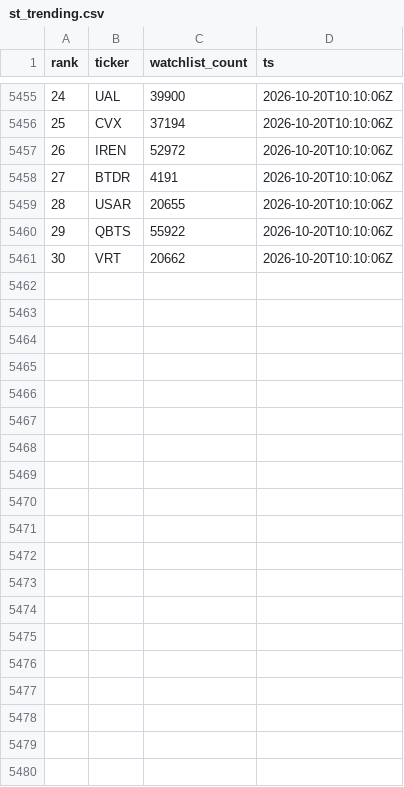
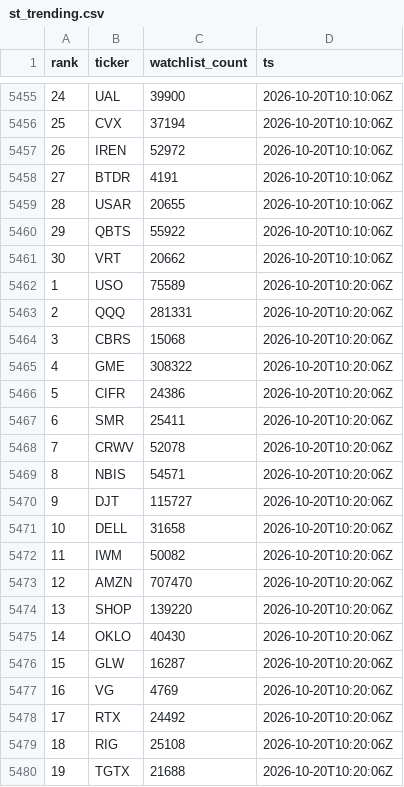
Before and after one commit to virgolaema/pump-search, a CSV file: data/st_trending.csv, drawn as a sheet; only a part is shown, gaps mark what is left out; the diff covers the shown part only.

```diff
--- a/data/st_trending.csv
+++ b/data/st_trending.csv
@@ -5461 +5461,20 @@ rank,ticker,watchlist_count,ts
 30,VRT,20662,2026-10-20T10:10:06Z
+1,USO,75589,2026-10-20T10:20:06Z
+2,QQQ,281331,2026-10-20T10:20:06Z
+3,CBRS,15068,2026-10-20T10:20:06Z
+4,GME,308322,2026-10-20T10:20:06Z
+5,CIFR,24386,2026-10-20T10:20:06Z
+6,SMR,25411,2026-10-20T10:20:06Z
+7,CRWV,52078,2026-10-20T10:20:06Z
+8,NBIS,54571,2026-10-20T10:20:06Z
+9,DJT,115727,2026-10-20T10:20:06Z
+10,DELL,31658,2026-10-20T10:20:06Z
+11,IWM,50082,2026-10-20T10:20:06Z
+12,AMZN,707470,2026-10-20T10:20:06Z
+13,SHOP,139220,2026-10-20T10:20:06Z
+14,OKLO,40430,2026-10-20T10:20:06Z
+15,GLW,16287,2026-10-20T10:20:06Z
+16,VG,4769,2026-10-20T10:20:06Z
+17,RTX,24492,2026-10-20T10:20:06Z
+18,RIG,25108,2026-10-20T10:20:06Z
+19,TGTX,21688,2026-10-20T10:20:06Z
```
Also changed, not shown: 11 added rows elsewhere in this file, data/runlog.csv, data/snapshots.csv, 1 other file.
